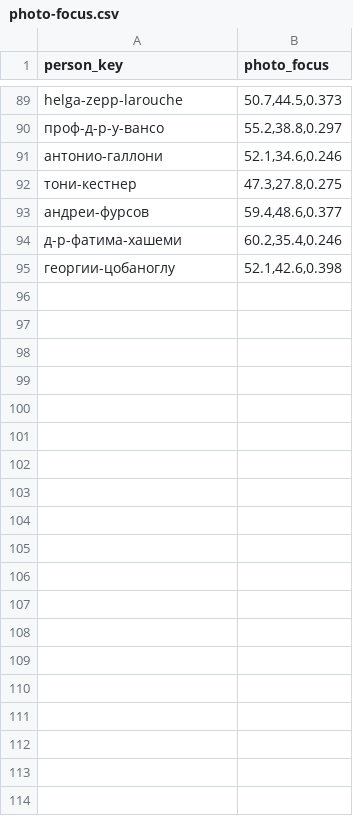
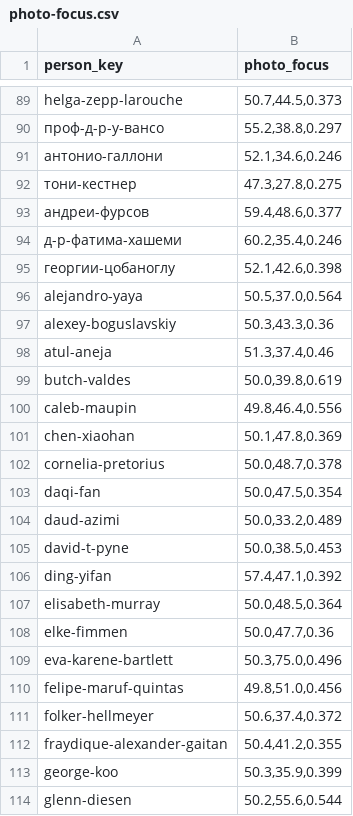
Before and after one commit to motokikasai/si-documentation-overhaul-2026, a CSV file: projects/schiller-wp-rebuild/people/wp/tools/photo-focus.csv, drawn as a sheet; only a part is shown, gaps mark what is left out; the diff covers the shown part only; the diff names each change by its address in the sheet, - before the commit and + after, or states it on an @@ line.

```diff
--- a/projects/schiller-wp-rebuild/people/wp/tools/photo-focus.csv
+++ b/projects/schiller-wp-rebuild/people/wp/tools/photo-focus.csv
+row 96: alejandro-yaya | 50.5,37.0,0.564
+row 97: alexey-boguslavskiy | 50.3,43.3,0.36
+row 98: atul-aneja | 51.3,37.4,0.46
+row 99: butch-valdes | 50.0,39.8,0.619
+row 100: caleb-maupin | 49.8,46.4,0.556
+row 101: chen-xiaohan | 50.1,47.8,0.369
+row 102: cornelia-pretorius | 50.0,48.7,0.378
+row 103: daqi-fan | 50.0,47.5,0.354
+row 104: daud-azimi | 50.0,33.2,0.489
+row 105: david-t-pyne | 50.0,38.5,0.453
+row 106: ding-yifan | 57.4,47.1,0.392
+row 107: elisabeth-murray | 50.0,48.5,0.364
+row 108: elke-fimmen | 50.0,47.7,0.36
+row 109: eva-karene-bartlett | 50.3,75.0,0.496
+row 110: felipe-maruf-quintas | 49.8,51.0,0.456
+row 111: folker-hellmeyer | 50.6,37.4,0.372
+row 112: fraydique-alexander-gaitan | 50.4,41.2,0.355
+row 113: george-koo | 50.3,35.9,0.399
+row 114: glenn-diesen | 50.2,55.6,0.544
```
Also changed, not shown: 31 added rows elsewhere in this file, 2 other files.
